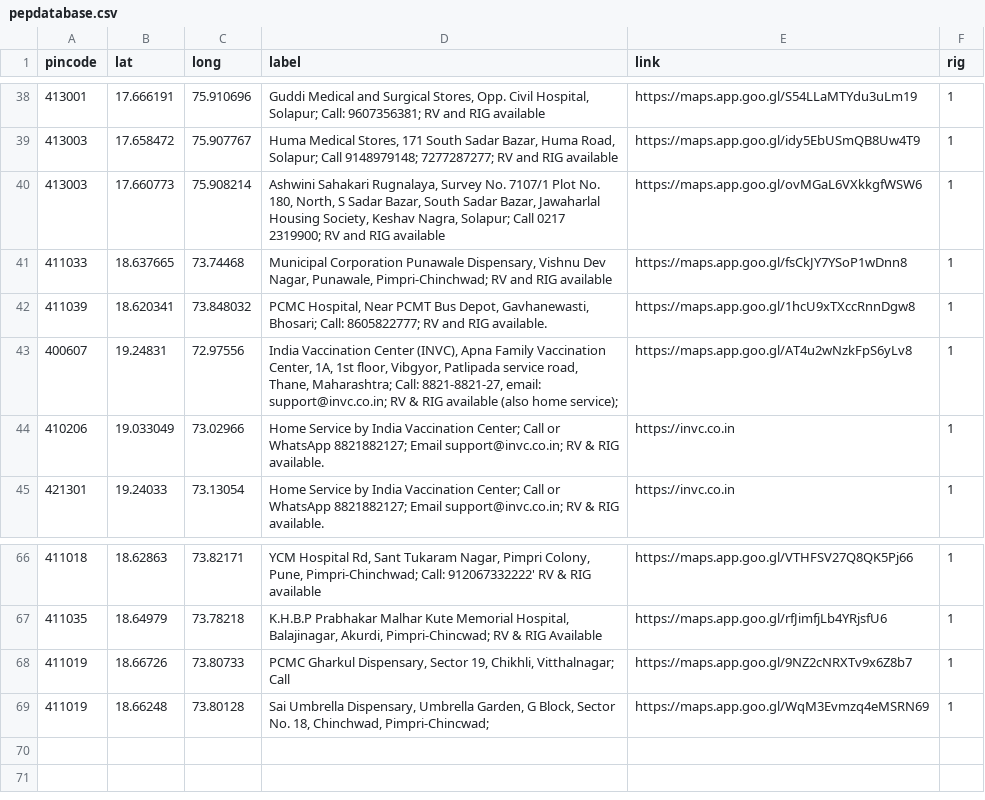
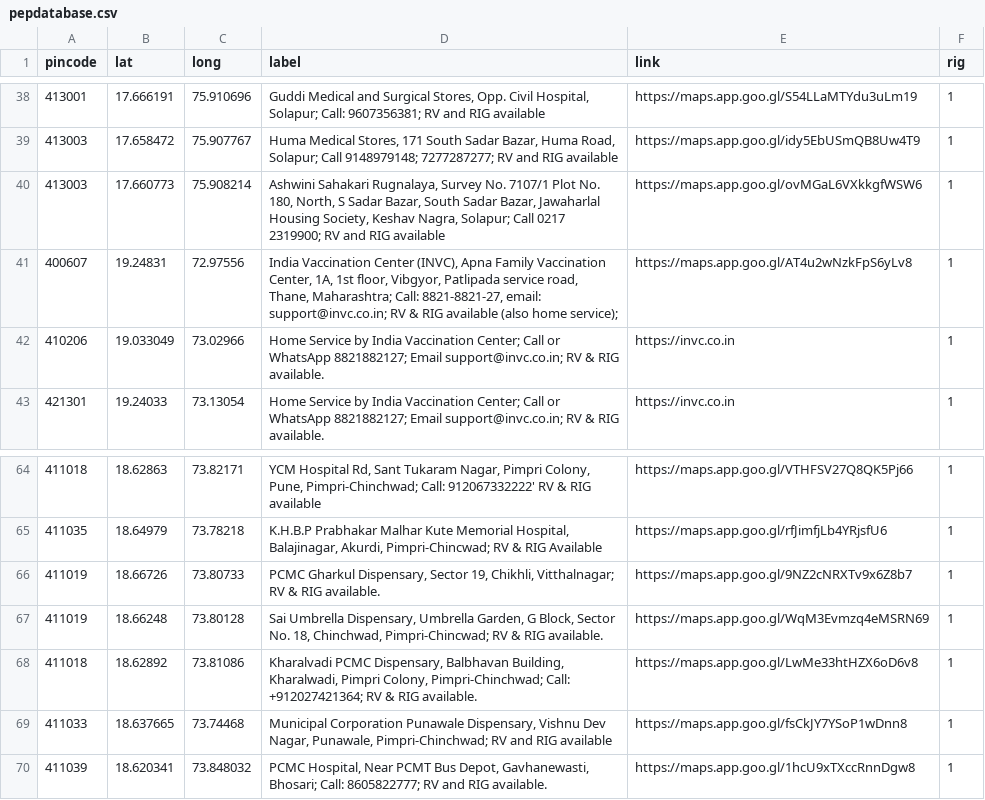
Before and after one commit to anyadoc/FRDattacks-India, a CSV file: pepdatabase.csv, drawn as a sheet; only a part is shown, gaps mark what is left out.

Commit message:
PCMC update

```diff
--- a/pepdatabase.csv
+++ b/pepdatabase.csv
@@ -40,4 +40,2 @@ pincode,lat,long,label,link,rig
 413003,17.660773,75.908214,"Ashwini Sahakari Rugnalaya, Survey No. 7107/1 Plot No. 180, North, S Sadar Bazar, South Sadar Bazar, Jawaharlal Housing Society, Keshav Nagra, Solapur; Call 0217 2319900; RV and RIG available",https://maps.app.goo.gl/ovMGaL6VXkkgfWSW6,1
-411033,18.637665,73.74468,"Municipal Corporation Punawale Dispensary, Vishnu Dev Nagar, Punawale, Pimpri-Chinchwad; RV and RIG available",https://maps.app.goo.gl/fsCkJY7YSoP1wDnn8,1
-411039,18.620341,73.848032,"PCMC Hospital, Near PCMT Bus Depot, Gavhanewasti, Bhosari; Call: 8605822777; RV and RIG available.",https://maps.app.goo.gl/1hcU9xTXccRnnDgw8,1
 400607,19.24831,72.97556,"India Vaccination Center (INVC), Apna Family Vaccination Center, 1A, 1st floor, Vibgyor, Patlipada service road, Thane, Maharashtra; Call: 8821-8821-27, email: support@invc.co.in; RV & RIG available (also home service); ",https://maps.app.goo.gl/AT4u2wNzkFpS6yLv8,1
@@ -67,3 +65,6 @@ pincode,lat,long,label,link,rig
 411035,18.64979,73.78218,"K.H.B.P Prabhakar Malhar Kute Memorial Hospital, Balajinagar, Akurdi, Pimpri-Chincwad; RV & RIG Available",https://maps.app.goo.gl/rfJimfjLb4YRjsfU6,1
-411019,18.66726,73.80733,"PCMC Gharkul Dispensary, Sector 19, Chikhli, Vitthalnagar; Call ",https://maps.app.goo.gl/9NZ2cNRXTv9x6Z8b7,1
-411019,18.66248,73.80128,"Sai Umbrella Dispensary, Umbrella Garden, G Block, Sector No. 18, Chinchwad, Pimpri-Chincwad; ",https://maps.app.goo.gl/WqM3Evmzq4eMSRN69,1
+411019,18.66726,73.80733,"PCMC Gharkul Dispensary, Sector 19, Chikhli, Vitthalnagar; RV & RIG available.",https://maps.app.goo.gl/9NZ2cNRXTv9x6Z8b7,1
+411019,18.66248,73.80128,"Sai Umbrella Dispensary, Umbrella Garden, G Block, Sector No. 18, Chinchwad, Pimpri-Chincwad; RV & RIG available.",https://maps.app.goo.gl/WqM3Evmzq4eMSRN69,1
+411018,18.62892,73.81086,"Kharalvadi PCMC Dispensary, Balbhavan Building, Kharalwadi, Pimpri Colony, Pimpri-Chinchwad; Call: +912027421364; RV & RIG available.",https://maps.app.goo.gl/LwMe33htHZX6oD6v8,1
+411033,18.637665,73.74468,"Municipal Corporation Punawale Dispensary, Vishnu Dev Nagar, Punawale, Pimpri-Chinchwad; RV and RIG available",https://maps.app.goo.gl/fsCkJY7YSoP1wDnn8,1
+411039,18.620341,73.848032,"PCMC Hospital, Near PCMT Bus Depot, Gavhanewasti, Bhosari; Call: 8605822777; RV and RIG available.",https://maps.app.goo.gl/1hcU9xTXccRnnDgw8,1
```
